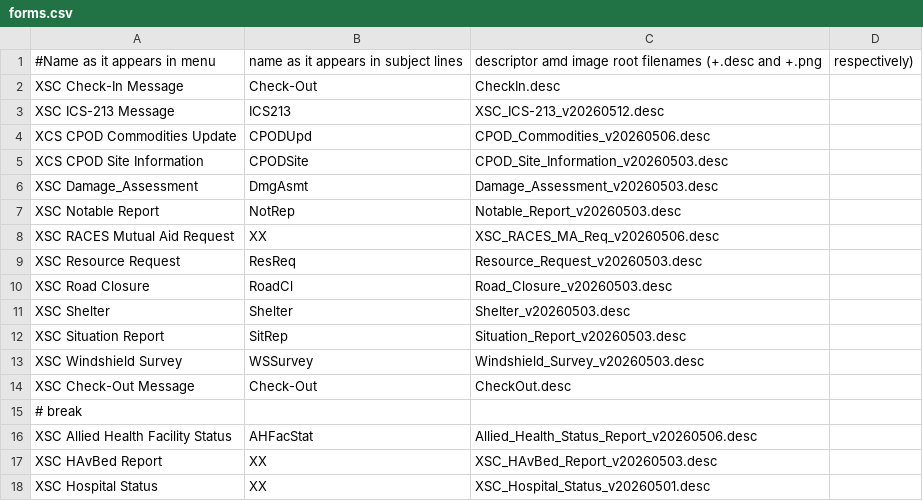
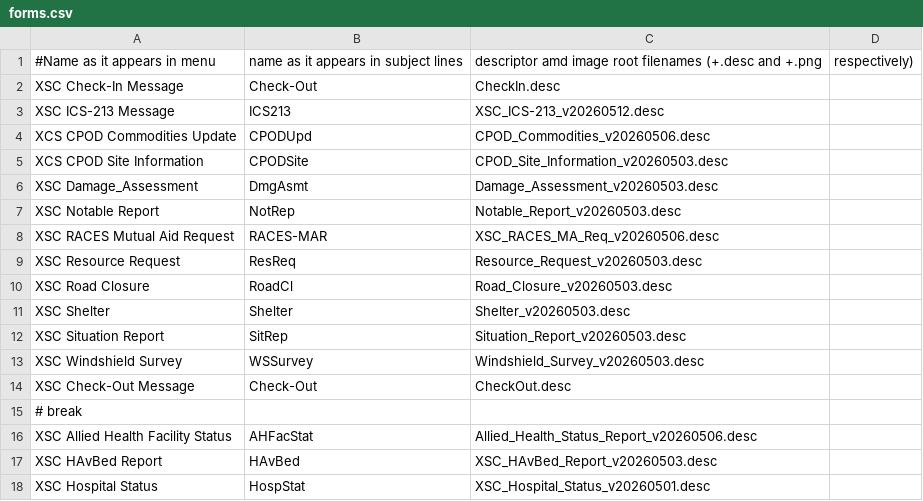
Before and after one commit to jimmcguffin/OpenPMM, a CSV file: src/forms.csv, drawn as a sheet.

Commit message:
All forms complete but untested

```diff
--- a/src/forms.csv
+++ b/src/forms.csv
@@ -7,3 +7,3 @@ XSC Damage_Assessment,DmgAsmt,Damage_Assessment_v20260503.desc
 XSC Notable Report,NotRep,Notable_Report_v20260503.desc
-XSC RACES Mutual Aid Request,XX,XSC_RACES_MA_Req_v20260506.desc
+XSC RACES Mutual Aid Request,RACES-MAR,XSC_RACES_MA_Req_v20260506.desc
 XSC Resource Request,ResReq,Resource_Request_v20260503.desc
@@ -16,3 +16,3 @@ XSC Check-Out Message,Check-Out,CheckOut.desc
 XSC Allied Health Facility Status,AHFacStat,Allied_Health_Status_Report_v20260506.desc
-XSC HAvBed Report,XX,XSC_HAvBed_Report_v20260503.desc
-XSC Hospital Status,XX,XSC_Hospital_Status_v20260501.desc
+XSC HAvBed Report,HAvBed,XSC_HAvBed_Report_v20260503.desc
+XSC Hospital Status,HospStat,XSC_Hospital_Status_v20260501.desc
```
Also changed, not shown: 18 other files.
